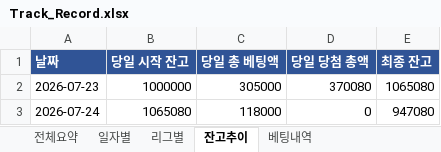
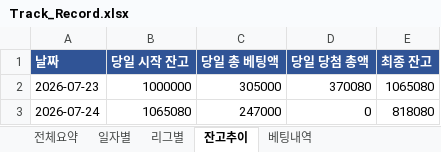
Before and after one commit to rushsis2203-commits/toto-analyzer-track-record, an Excel workbook: data/Track_Record.xlsx, sheet 잔고추이, drawn as a sheet; values as stored, in another font and other column widths than the file's, no borders; the diff names each change by its address in the sheet, - before the commit and + after, or states it on an @@ line.

```diff
--- a/data/Track_Record.xlsx (sheet 잔고추이)
+++ b/data/Track_Record.xlsx (sheet 잔고추이)
-C3 (당일 총 베팅액): 118000
+C3 (당일 총 베팅액): 247000
-E3 (최종 잔고): 947080
+E3 (최종 잔고): 818080
```
Also changed, not shown: sheet 베팅내역, sheet 전체요약, sheet 리그별, sheet 일자별.
